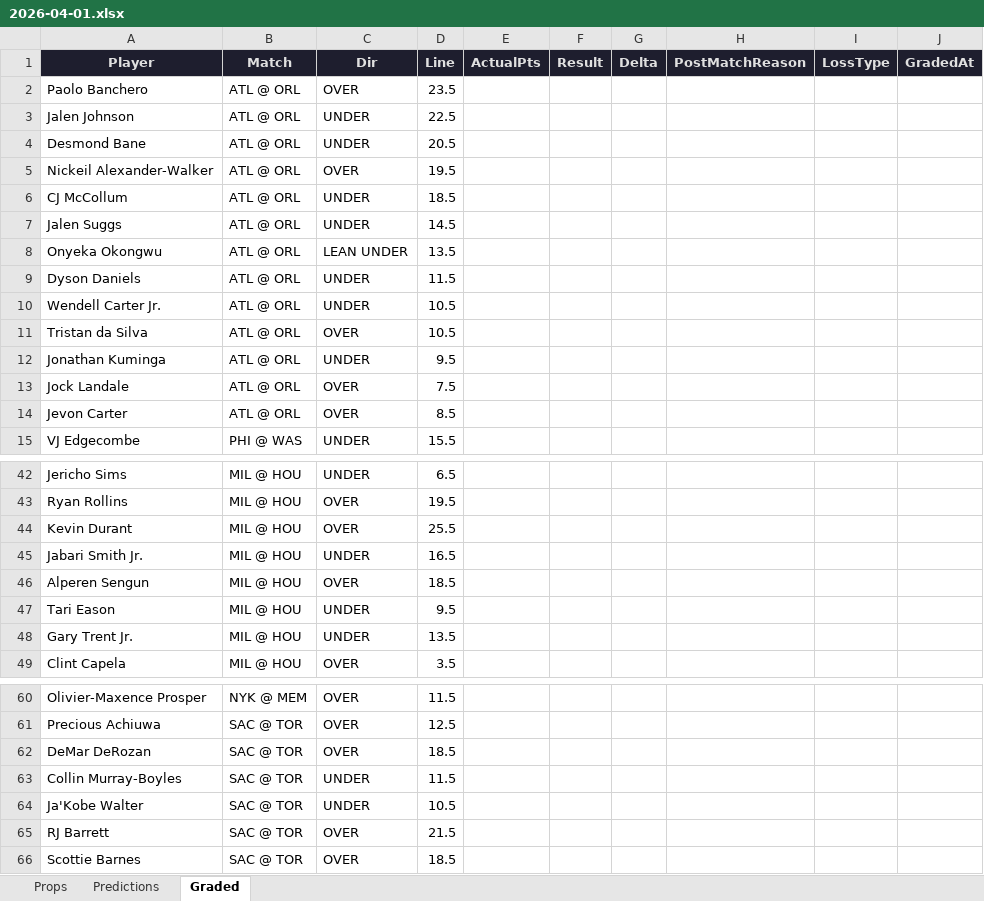
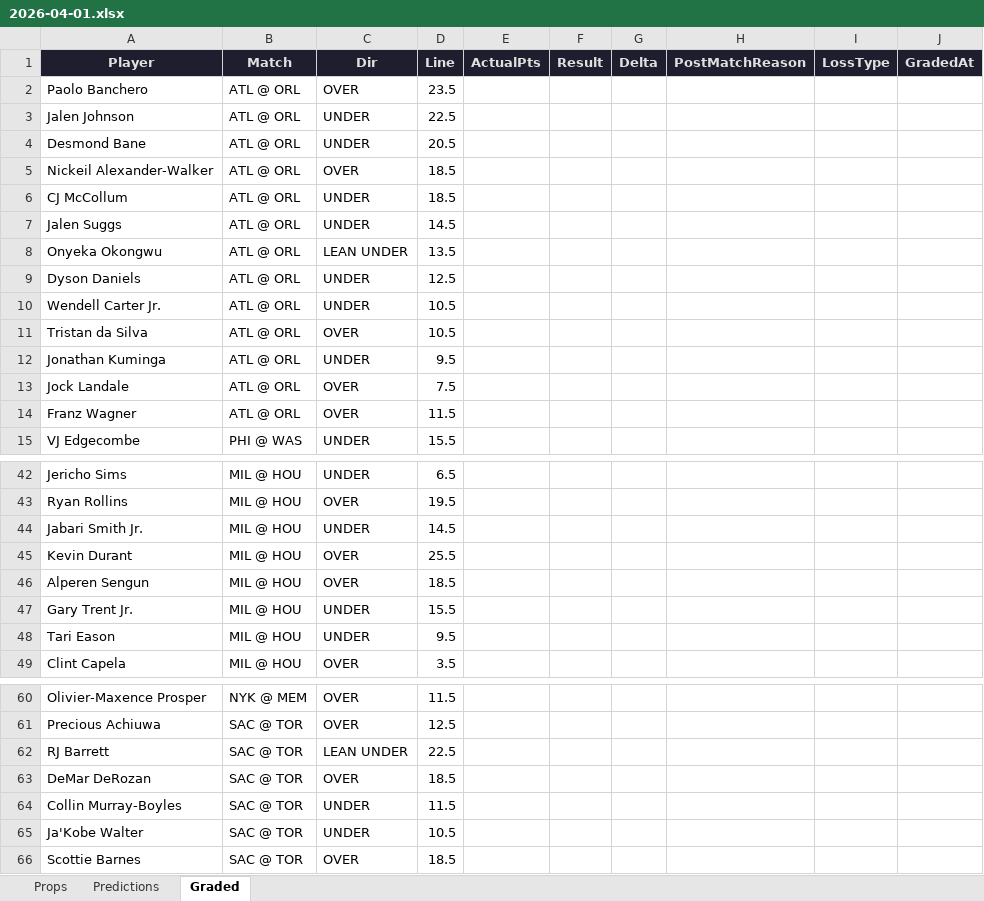
Before and after one commit to iamwerewolf1007/PropEdgeV11.0, an Excel workbook: daily/2026-04-01.xlsx, sheet Graded, drawn as a sheet; only a part is shown, gaps mark what is left out; values as stored, in another font and other column widths than the file's, no borders; removed rows and columns are numbered as before the commit, all else as after; the diff covers the shown part only; the diff names each change by its address in the sheet, - before the commit and + after, or states it on an @@ line.

```diff
--- a/daily/2026-04-01.xlsx (sheet Graded)
+++ b/daily/2026-04-01.xlsx (sheet Graded)
-D5 (Line): 19.5
+D5 (Line): 18.5
-D9 (Line): 11.5
+D9 (Line): 12.5
-A14 (Player): Jevon Carter
+A14 (Player): Franz Wagner
-D14 (Line): 8.5
+D14 (Line): 11.5
+row 44: Jabari Smith Jr. | MIL @ HOU | UNDER | 14.5
-row 45: Jabari Smith Jr. | MIL @ HOU | UNDER | 16.5
+row 47: Gary Trent Jr. | MIL @ HOU | UNDER | 15.5
-row 48: Gary Trent Jr. | MIL @ HOU | UNDER | 13.5
+row 62: RJ Barrett | SAC @ TOR | LEAN UNDER | 22.5
-row 65: RJ Barrett | SAC @ TOR | OVER | 21.5
```
Also changed, not shown: 3 edited cells elsewhere in this sheet, sheet Predictions, sheet Props, 2 other files.
